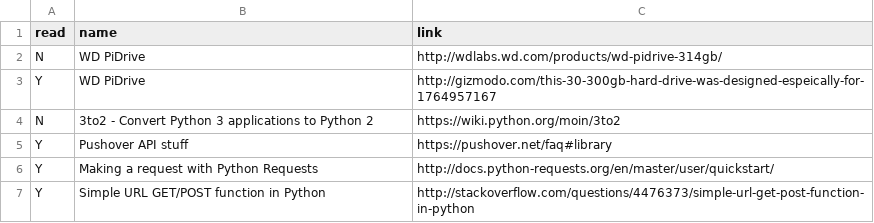
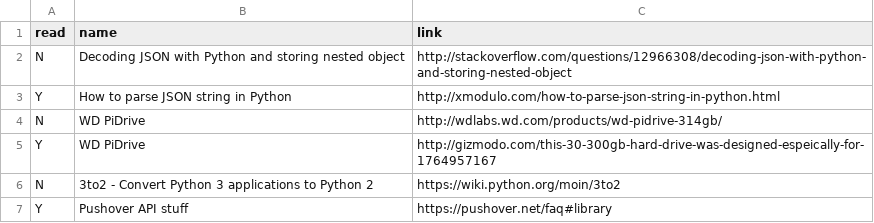
Before and after one commit to bazbt3/bazbt3.github.io, a CSV file: _data/readinglist.csv, drawn as a sheet; only a part is shown; the shorter side is filled out with more unchanged rows.

Commit message:
Added entry to readinglist.csv.

```diff
--- a/_data/readinglist.csv
+++ b/_data/readinglist.csv
@@ -1,2 +1,4 @@
 read,name,link
+N,Decoding JSON with Python and storing nested object,http://stackoverflow.com/questions/12966308/decoding-json-with-python-and-storing-nested-object
+Y,How to parse JSON string in Python,http://xmodulo.com/how-to-parse-json-string-in-python.html
 N,WD PiDrive,http://wdlabs.wd.com/products/wd-pidrive-314gb/
```
